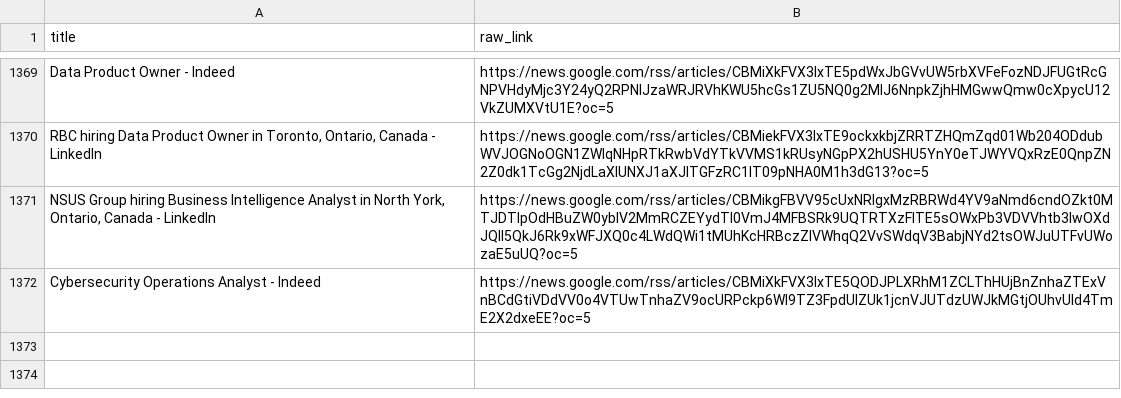
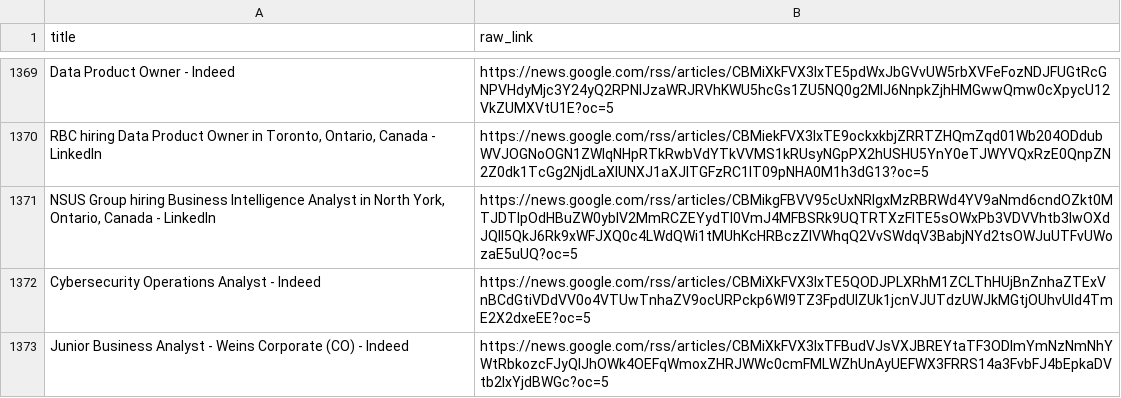
Before and after one commit to tanvirrezac/job_alert_agent.py, a CSV file: sent_jobs.csv, drawn as a sheet; only a part is shown, gaps mark what is left out.

```diff
--- a/sent_jobs.csv
+++ b/sent_jobs.csv
@@ -1372 +1372,2 @@ Data Product Owner - Indeed,https://news.google.com/rss/articles/CBMiXkFVX3lxTE5
 Cybersecurity Operations Analyst - Indeed,https://news.google.com/rss/articles/CBMiXkFVX3lxTE5QODJPLXRhM1ZCLThHUjBnZnhaZTExVnBCdGtiVDdVV0o4VTUwTnhaZV9ocURPckp6Wl9TZ3FpdUlZUk1jcnVJUTdzUWJkMGtjOUhvUld4TmE2X2dxeEE?oc=5
+Junior Business Analyst - Weins Corporate (CO) - Indeed,https://news.google.com/rss/articles/CBMiXkFVX3lxTFBudVJsVXJBREYtaTF3ODlmYmNzNmNhYWtRbkozcFJyQlJhOWk4OEFqWmoxZHRJWWc0cmFMLWZhUnAyUEFWX3FRRS14a3FvbFJ4bEpkaDVtb2lxYjdBWGc?oc=5
```
Also changed, not shown: job_database.csv.
